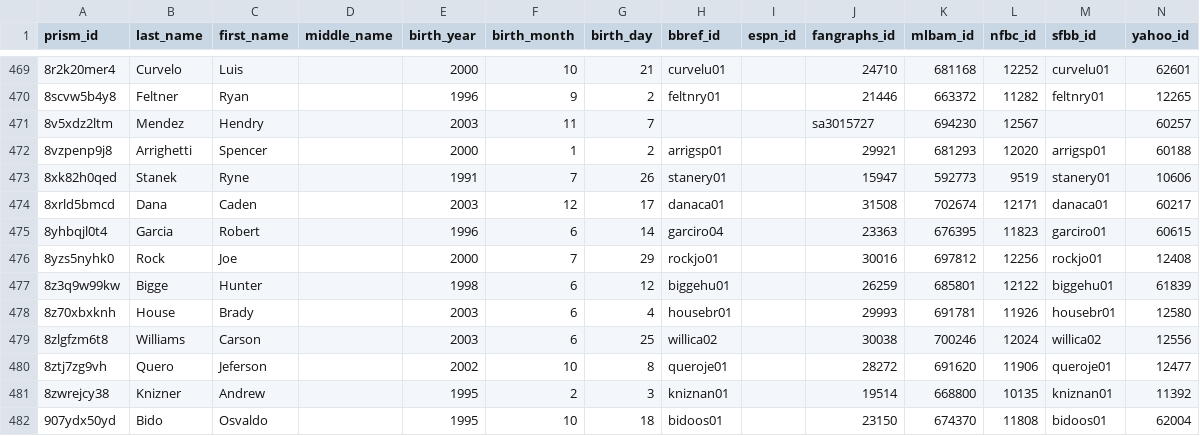
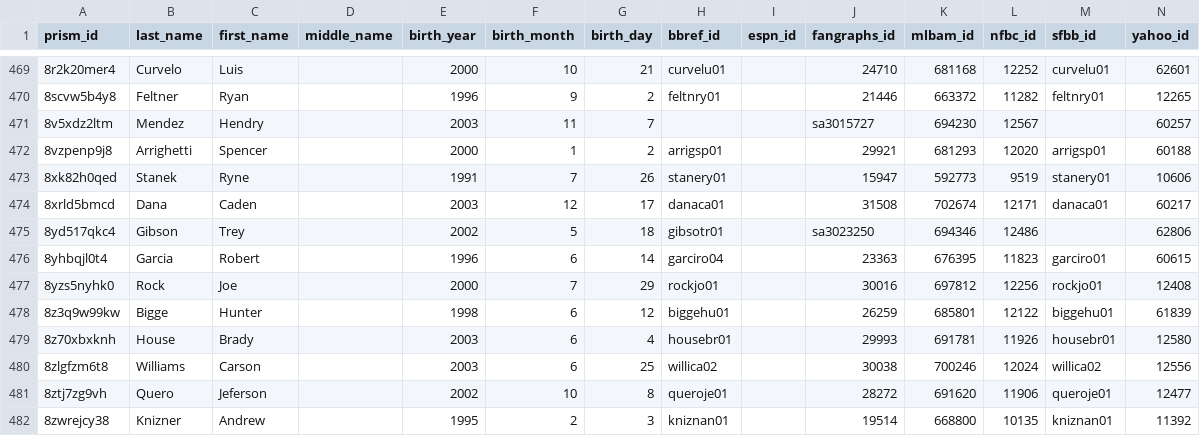
Before and after one commit to StatsVine/prism-crosswalk-data, a CSV file: data/mlb/players.csv, drawn as a sheet; only a part is shown, gaps mark what is left out; the shorter side is filled out with more unchanged rows; the diff names each change by its address in the sheet, - before the commit and + after, or states it on an @@ line.

Commit message:
mlb: Add Gibson, Trey to 40-man

```diff
--- a/data/mlb/players.csv
+++ b/data/mlb/players.csv
+row 475: 8yd517qkc4 | Gibson | Trey |  | 2002 | 5 | 18 | gibsotr01 |  | sa3023250 | 694346 | 12486 |  | 62806
```
